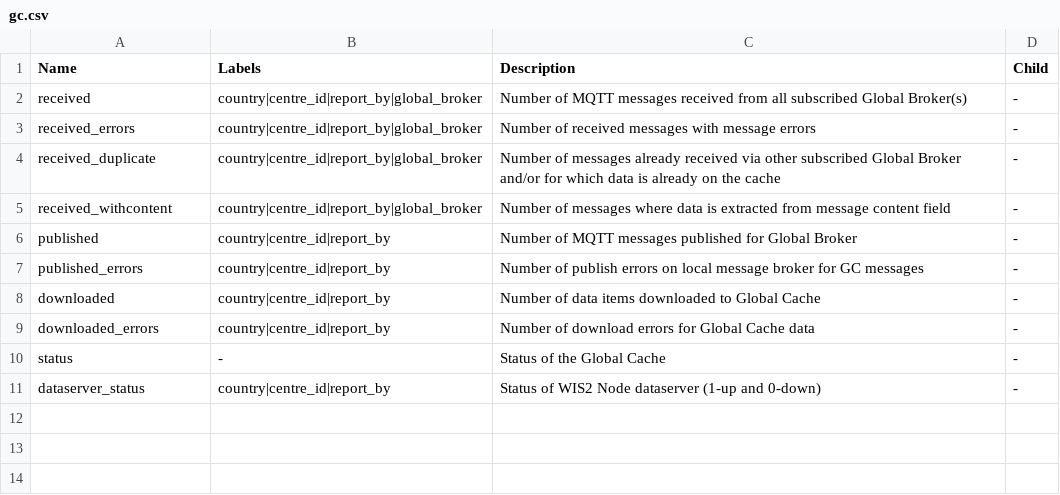
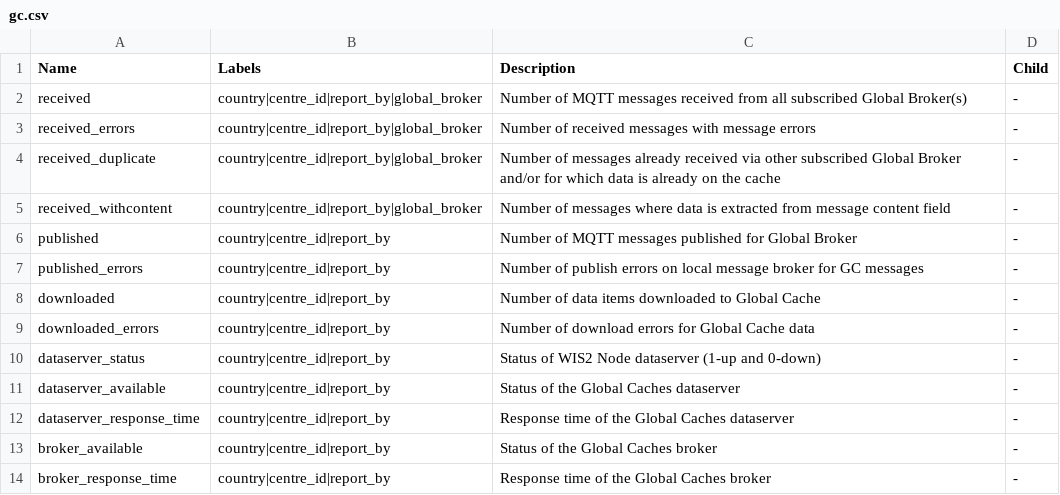
Before and after one commit to wmo-im/wis2-metric-hierarchy, a CSV file: metric-hierarchy/gc.csv, drawn as a sheet; removed rows and columns are numbered as before the commit, all else as after; the diff names each change by its address in the sheet, - before the commit and + after, or states it on an @@ line.

Commit message:
Metric update

```diff
--- a/metric-hierarchy/gc.csv
+++ b/metric-hierarchy/gc.csv
-row 10: status | - | Status of the Global Cache | -
+row 11: dataserver_available | country|centre_id|report_by | Status of the Global Caches dataserver | -
+row 12: dataserver_response_time | country|centre_id|report_by | Response time of the Global Caches dataserver | -
+row 13: broker_available | country|centre_id|report_by | Status of the Global Caches broker | -
+row 14: broker_response_time | country|centre_id|report_by | Response time of the Global Caches broker | -
```
Also changed, not shown: 3 other files.
